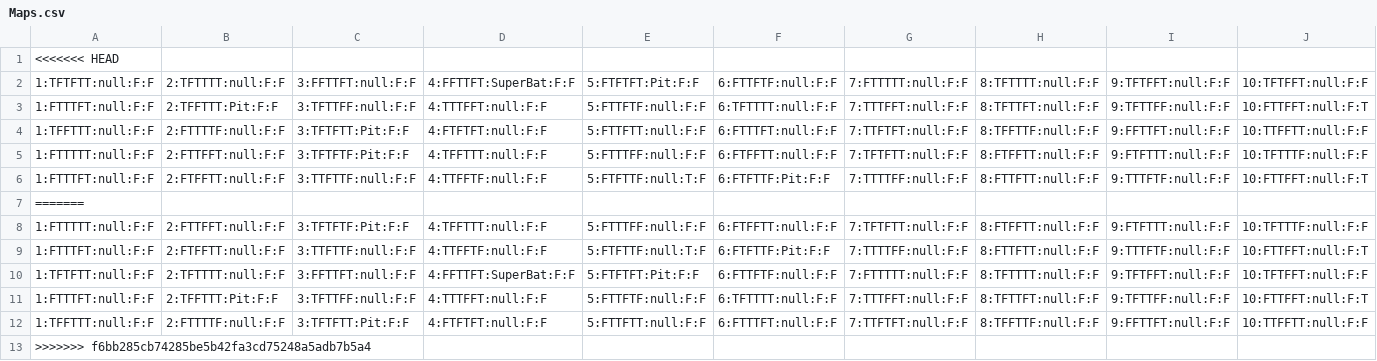
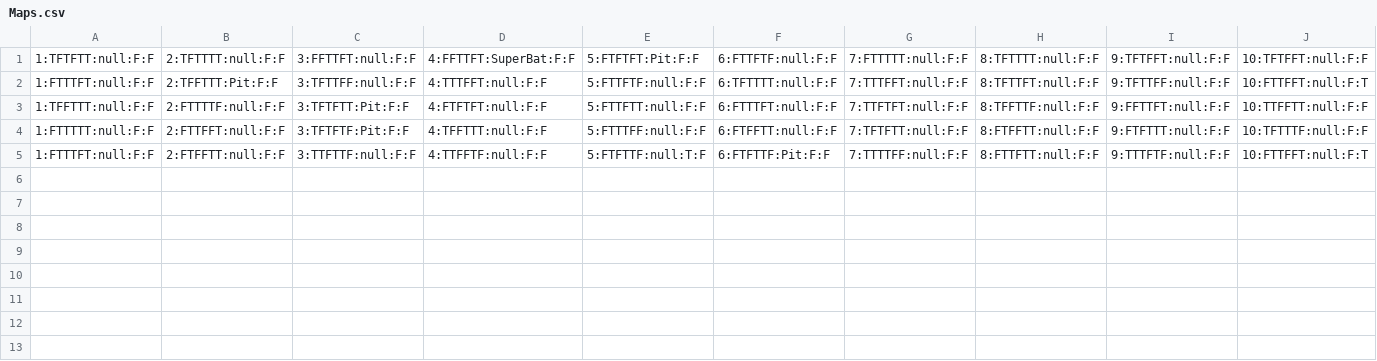
Before and after one commit to Kjell224/Hunt-The-Wumpus, a CSV file: HuntTheWumpus/Cave/Maps.csv, drawn as a sheet; only a part is shown; rows hold the shown columns only; the diff names each change by its address in the sheet, - before the commit and + after, or states it on an @@ line.

Commit message:
modified:   HuntTheWumpus/Cave/Maps.csv

```diff
--- a/HuntTheWumpus/Cave/Maps.csv
+++ b/HuntTheWumpus/Cave/Maps.csv
-row 1: <<<<<<< HEAD
-row 7: =======
-row 8: 1:FTTTTT:null:F:F | 2:FTTFFT:null:F:F | 3:TFTFTF:Pit:F:F | 4:TFFTTT:null:F:F | 5:FTTTFF:null:F:F | 6:FTFFTT:null:F:F | 7:TFTFTT:null:F:F | 8:FTFFTT:null:F:F | 9:FTFTTT:null:F:F | 10:TFTTTF:null:F:F
-row 9: 1:FTTTFT:null:F:F | 2:FTFFTT:null:F:F | 3:TTFTTF:null:F:F | 4:TTFFTF:null:F:F | 5:FTFTTF:null:T:F | 6:FTFTTF:Pit:F:F | 7:TTTTFF:null:F:F | 8:FTTFTT:null:F:F | 9:TTTFTF:null:F:F | 10:FTTFFT:null:F:T
-row 10: 1:TFTFTT:null:F:F | 2:TFTTTT:null:F:F | 3:FFTTFT:null:F:F | 4:FFTTFT:SuperBat:F:F | 5:FTFTFT:Pit:F:F | 6:FTTFTF:null:F:F | 7:FTTTTT:null:F:F | 8:TFTTTT:null:F:F | 9:TFTFFT:null:F:F | 10:TFTFFT:null:F:F
-row 11: 1:FTTTFT:null:F:F | 2:TFFTTT:Pit:F:F | 3:TFTTFF:null:F:F | 4:TTTFFT:null:F:F | 5:FTTFTF:null:F:F | 6:TFTTTT:null:F:F | 7:TTTFFT:null:F:F | 8:TFTTFT:null:F:F | 9:TFTTFF:null:F:F | 10:FTTFFT:null:F:T
-row 12: 1:TFFTTT:null:F:F | 2:FTTTTF:null:F:F | 3:TFTFTT:Pit:F:F | 4:FTFTFT:null:F:F | 5:FTTFTT:null:F:F | 6:FTTTFT:null:F:F | 7:TTFTFT:null:F:F | 8:TFFTTF:null:F:F | 9:FFTTFT:null:F:F | 10:TTFFTT:null:F:F
-row 13: >>>>>>> f6bb285cb74285be5b42fa3cd75248a5adb7b5a4
```
